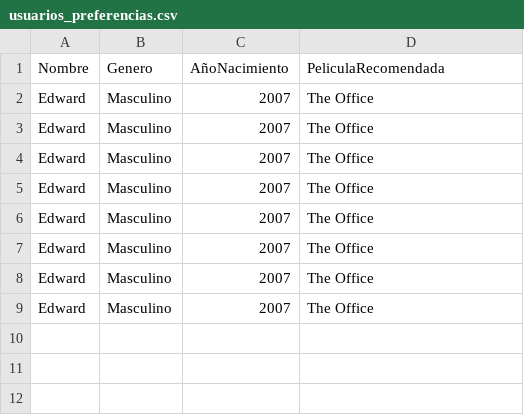
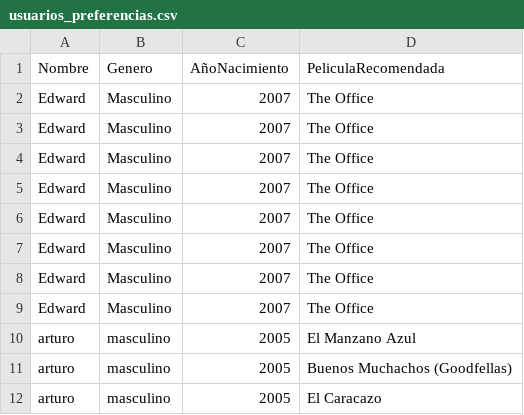
Before and after one commit to darkyagami07/CineBotExpo, a CSV file: usuarios_preferencias.csv, drawn as a sheet; the diff names each change by its address in the sheet, - before the commit and + after, or states it on an @@ line.

```diff
--- a/usuarios_preferencias.csv
+++ b/usuarios_preferencias.csv
+row 10: arturo | masculino | 2005 | El Manzano Azul
+row 11: arturo | masculino | 2005 | Buenos Muchachos (Goodfellas)
+row 12: arturo | masculino | 2005 | El Caracazo
```
Also changed, not shown: 14 other files.
